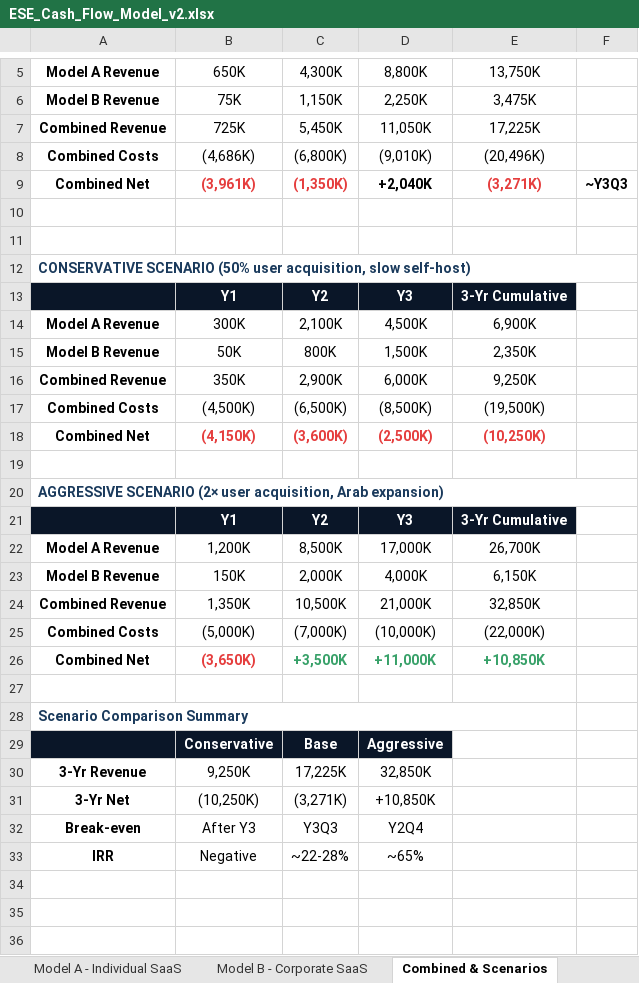
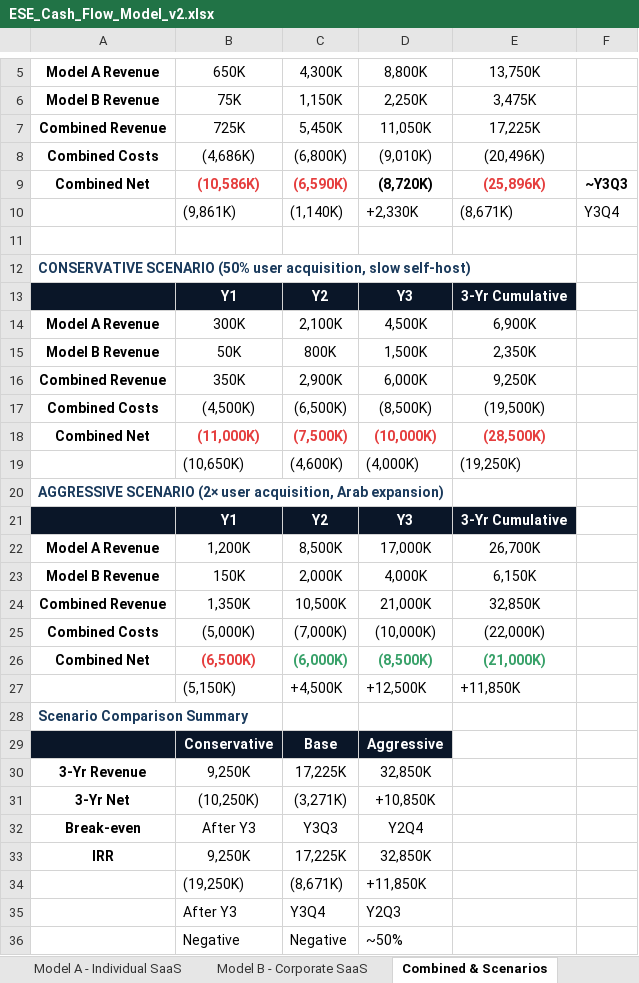
Before and after one commit to Amsamms/ese-business-model, an Excel workbook: ESE_Cash_Flow_Model_v2.xlsx, sheet Combined & Scenarios, drawn as a sheet; only a part is shown, gaps mark what is left out; values as stored, in another font and other column widths than the file's, no borders; removed rows and columns are numbered as before the commit, all else as after; the diff covers the shown part only; the diff names each change by its address in the sheet, - before the commit and + after, or states it on an @@ line.

```diff
--- a/ESE_Cash_Flow_Model_v2.xlsx (sheet Combined & Scenarios)
+++ b/ESE_Cash_Flow_Model_v2.xlsx (sheet Combined & Scenarios)
-B9: (3,961K)
+B9: (10,586K)
-C9: (1,350K)
+C9: (6,590K)
-D9: +2,040K
+D9: (8,720K)
-E9: (3,271K)
+E9: (25,896K)
-row 10: (empty)
+row 10:  | (9,861K) | (1,140K) | +2,330K | (8,671K) | Y3Q4
-A12:F12 merged
-B18: (4,150K)
+B18: (11,000K)
-C18: (3,600K)
+C18: (7,500K)
-D18: (2,500K)
+D18: (10,000K)
-E18: (10,250K)
+E18: (28,500K)
-row 19: (empty)
+row 19:  | (10,650K) | (4,600K) | (4,000K) | (19,250K)
-A20:F20 merged
-B26: (3,650K)
+B26: (6,500K)
-C26: +3,500K
+C26: (6,000K)
-D26: +11,000K
+D26: (8,500K)
-E26: +10,850K
+E26: (21,000K)
-row 27: (empty)
+row 27:  | (5,150K) | +4,500K | +12,500K | +11,850K
-A28:E28 merged
-row 33: IRR | Negative | ~22-28% | ~65%
+row 33: IRR | 9,250K | 17,225K | 32,850K
+row 34:  | (19,250K) | (8,671K) | +11,850K
+row 35:  | After Y3 | Y3Q4 | Y2Q3
+row 36:  | Negative | Negative | ~50%
```
Also changed, not shown: merged cells elsewhere in this sheet, sheet Model B - Corporate SaaS, sheet Model A - Individual SaaS, sheet Key Assumptions, 3 other files.
